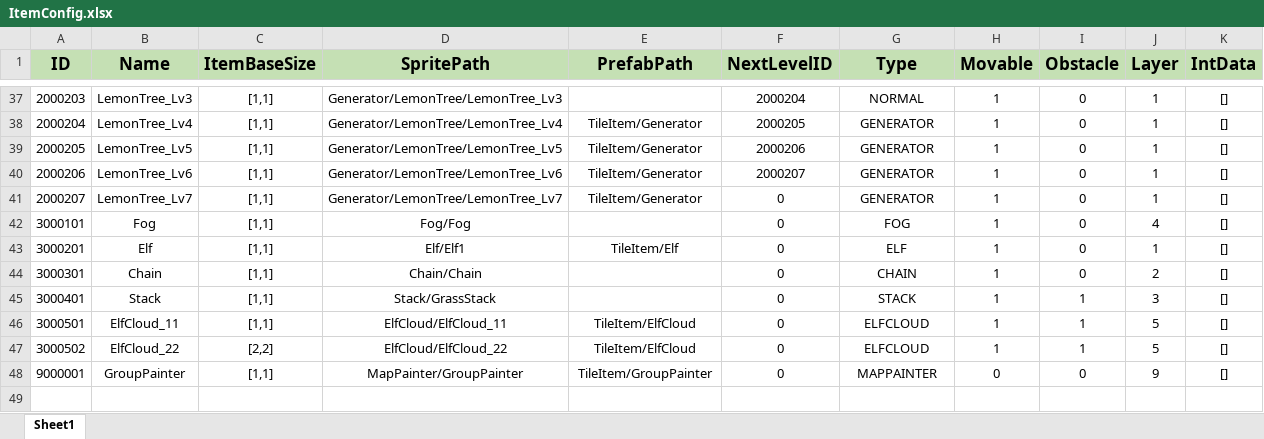
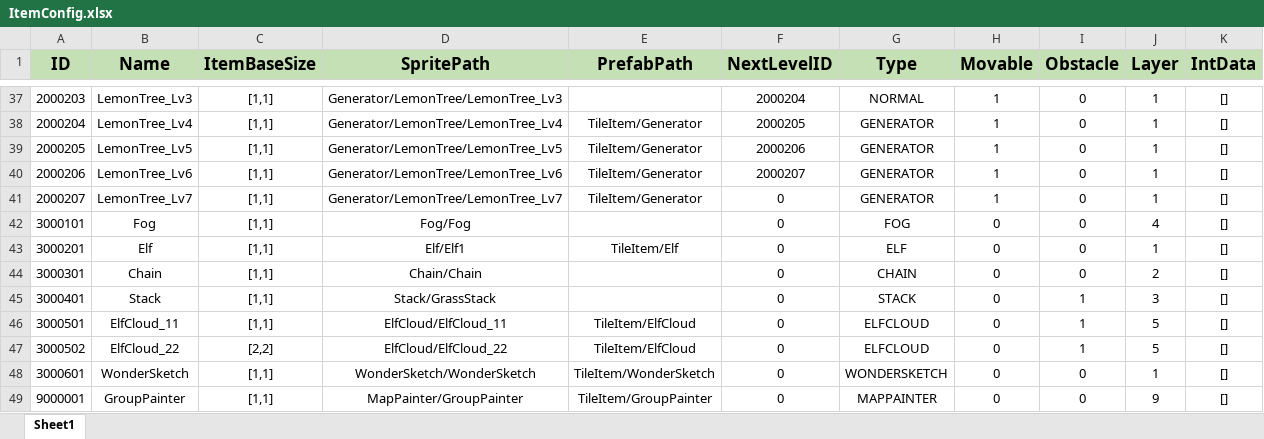
Before and after one commit to PANGAPING/MergeAdventure, an Excel workbook: Assets/Resources/Excel/ItemConfig.xlsx, sheet Sheet1, drawn as a sheet; only a part is shown, gaps mark what is left out; values as stored, in another font and other column widths than the file's, no borders; the diff names each change by its address in the sheet, - before the commit and + after, or states it on an @@ line.

```diff
--- a/Assets/Resources/Excel/ItemConfig.xlsx (sheet Sheet1)
+++ b/Assets/Resources/Excel/ItemConfig.xlsx (sheet Sheet1)
-H42:H47 (Movable): 1
+H42:H47 (Movable): 0
+row 48: 3000601 | WonderSketch | [1,1] | WonderSketch/WonderSketch | TileItem/WonderSketch | 0 | WONDERSKETCH | 0 | 0 | 1 | []
```
Also changed, not shown: 17 other files.
